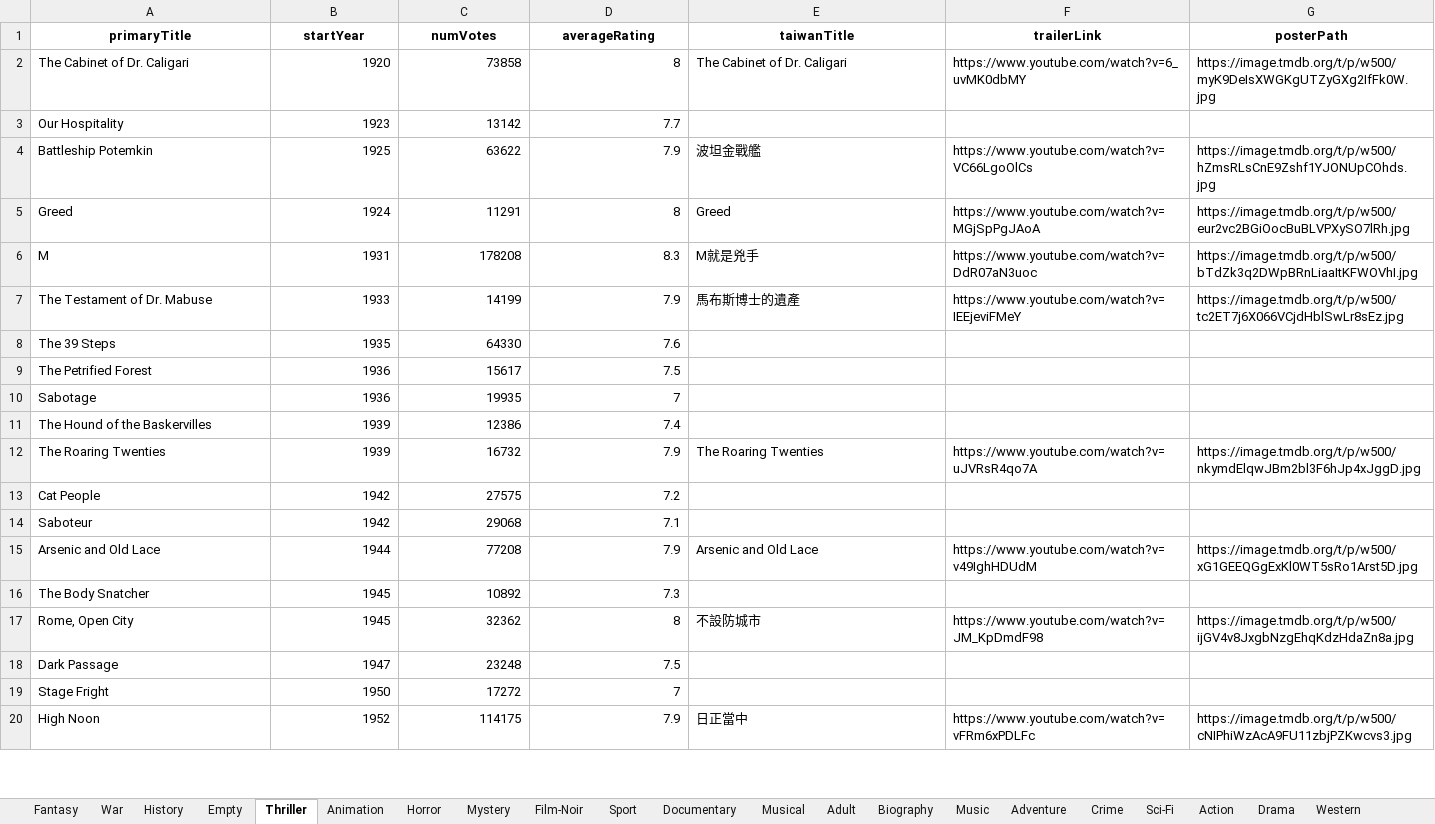
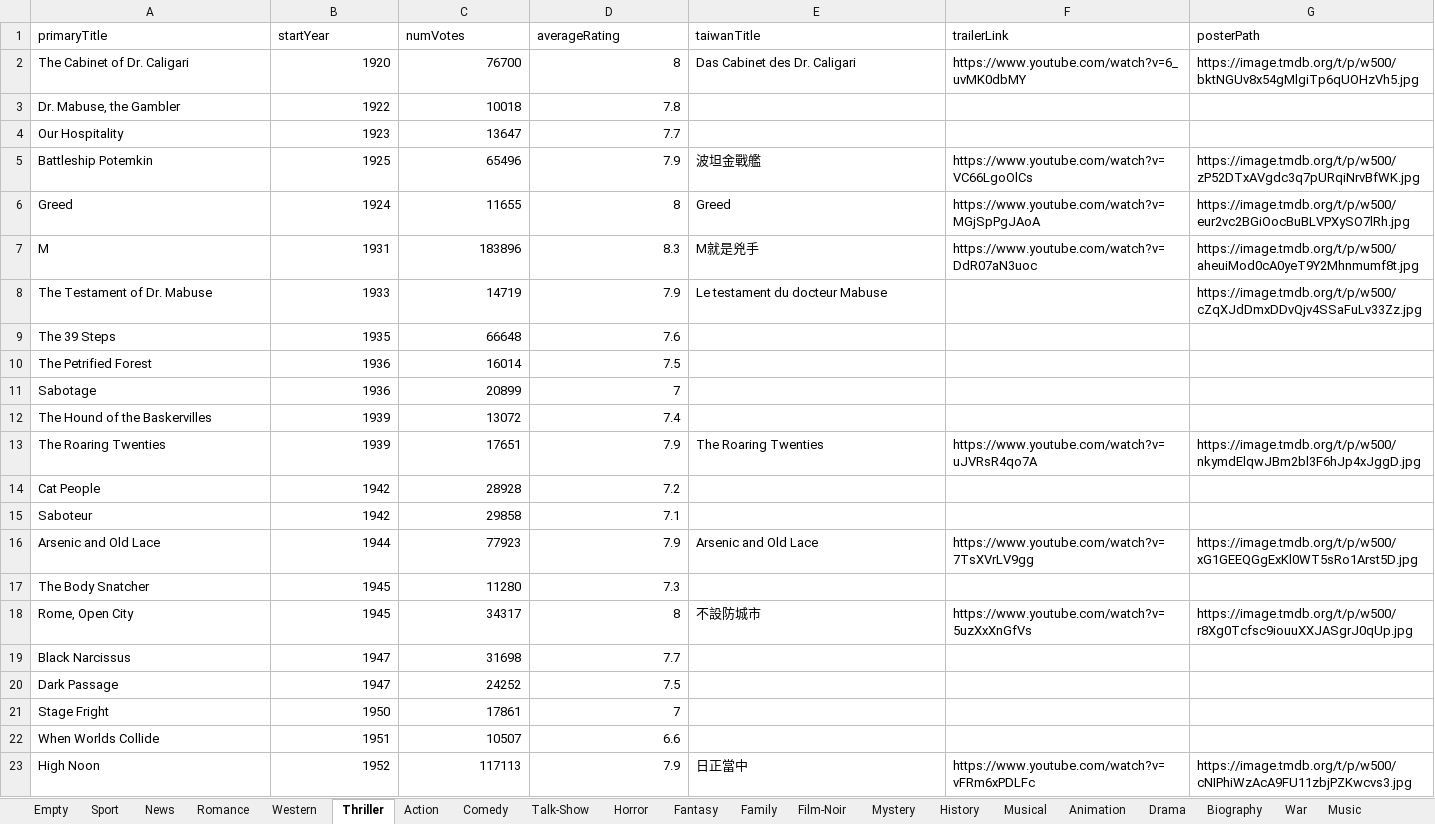
Before and after one commit to lee2nd/IMDb-genre-based-movie-recommender, an Excel workbook: all_genres.xlsx, sheet Thriller, drawn as a sheet; only a part is shown; values as stored, in another font and other column widths than the file's, no borders; addresses are those after the commit; the diff covers the shown part only; the diff names each change by its address in the sheet, - before the commit and + after, or states it on an @@ line.

Commit message:
Add initial title basics and ratings datasets
- Added title.basics.tsv.gz containing basic information about titles.
- Added title.ratings.tsv.gz containing ratings data for titles.

```diff
--- a/all_genres.xlsx (sheet Thriller)
+++ b/all_genres.xlsx (sheet Thriller)
+sheet tab: Talk-Show
@@ sheet tab order changed: Empty | Sport | News | Romance | Western | Thriller | Action | Comedy | Talk-Show | Horror | Fantasy | Family | Film-Noir | Mystery | History | Musical | Animation | Drama | Biography | War | Music @@
@@ A1:G1 bold: on → off, alignment: center → left @@
-C2 (numVotes): 73858
+C2 (numVotes): 76700
-E2 (taiwanTitle): The Cabinet of Dr. Caligari
+E2 (taiwanTitle): Das Cabinet des Dr. Caligari
-G2 (posterPath): https://image.tmdb.org/t/p/w500/myK9DeIsXWGKgUTZyGXg2IfFk0W.jpg
+G2 (posterPath): https://image.tmdb.org/t/p/w500/bktNGUv8x54gMlgiTp6qUOHzVh5.jpg
+row 3: Dr. Mabuse, the Gambler | 1922 | 10018 | 7.8
-C4 (numVotes): 13142
+C4 (numVotes): 13647
-C5 (numVotes): 63622
+C5 (numVotes): 65496
-G5 (posterPath): https://image.tmdb.org/t/p/w500/hZmsRLsCnE9Zshf1YJONUpCOhds.jpg
+G5 (posterPath): https://image.tmdb.org/t/p/w500/zP52DTxAVgdc3q7pURqiNrvBfWK.jpg
-C6 (numVotes): 11291
+C6 (numVotes): 11655
-C7 (numVotes): 178208
+C7 (numVotes): 183896
-G7 (posterPath): https://image.tmdb.org/t/p/w500/bTdZk3q2DWpBRnLiaaItKFWOVhI.jpg
+G7 (posterPath): https://image.tmdb.org/t/p/w500/aheuiMod0cA0yeT9Y2Mhnmumf8t.jpg
-C8 (numVotes): 14199
+C8 (numVotes): 14719
-E8 (taiwanTitle): 馬布斯博士的遺產
+E8 (taiwanTitle): Le testament du docteur Mabuse
-F8 (trailerLink): https://www.youtube.com/watch?v=IEEjeviFMeY
+F8 (trailerLink): (empty)
-G8 (posterPath): https://image.tmdb.org/t/p/w500/tc2ET7j6X066VCjdHblSwLr8sEz.jpg
+G8 (posterPath): https://image.tmdb.org/t/p/w500/cZqXJdDmxDDvQjv4SSaFuLv33Zz.jpg
-C9 (numVotes): 64330
+C9 (numVotes): 66648
-C10 (numVotes): 15617
+C10 (numVotes): 16014
-C11 (numVotes): 19935
+C11 (numVotes): 20899
-C12 (numVotes): 12386
+C12 (numVotes): 13072
-C13 (numVotes): 16732
+C13 (numVotes): 17651
-C14 (numVotes): 27575
+C14 (numVotes): 28928
-C15 (numVotes): 29068
+C15 (numVotes): 29858
-C16 (numVotes): 77208
+C16 (numVotes): 77923
-F16 (trailerLink): https://www.youtube.com/watch?v=v49IghHDUdM
+F16 (trailerLink): https://www.youtube.com/watch?v=7TsXVrLV9gg
-C17 (numVotes): 10892
+C17 (numVotes): 11280
-C18 (numVotes): 32362
+C18 (numVotes): 34317
-F18 (trailerLink): https://www.youtube.com/watch?v=JM_KpDmdF98
+F18 (trailerLink): https://www.youtube.com/watch?v=5uzXxXnGfVs
-G18 (posterPath): https://image.tmdb.org/t/p/w500/ijGV4v8JxgbNzgEhqKdzHdaZn8a.jpg
+G18 (posterPath): https://image.tmdb.org/t/p/w500/r8Xg0Tcfsc9iouuXXJASgrJ0qUp.jpg
+row 19: Black Narcissus | 1947 | 31698 | 7.7
-C20 (numVotes): 23248
+C20 (numVotes): 24252
-C21 (numVotes): 17272
+C21 (numVotes): 17861
+row 22: When Worlds Collide | 1951 | 10507 | 6.6
-C23 (numVotes): 114175
+C23 (numVotes): 117113
```
Also changed, not shown: 62 added rows, 21 removed rows and 1013 edited cells elsewhere in this sheet, sheet Drama, sheet Comedy, sheet Crime, sheet Action, sheet Romance, sheet Adventure, 18 more sheets, movie recommendation.xlsx, 55 other files.
